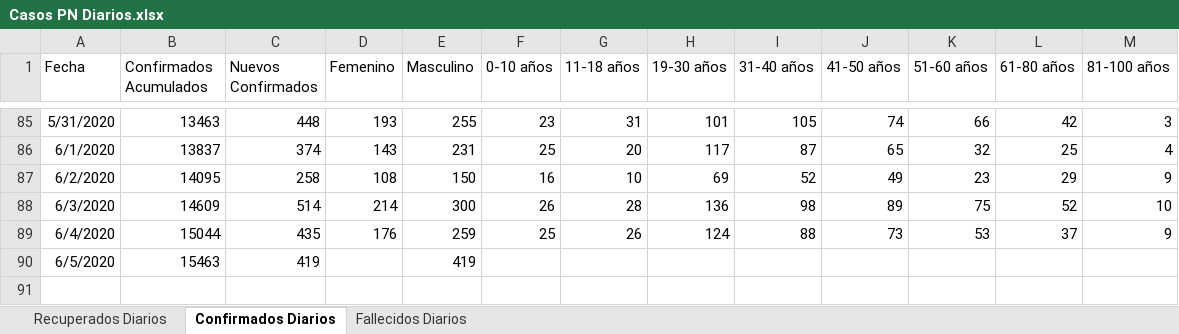
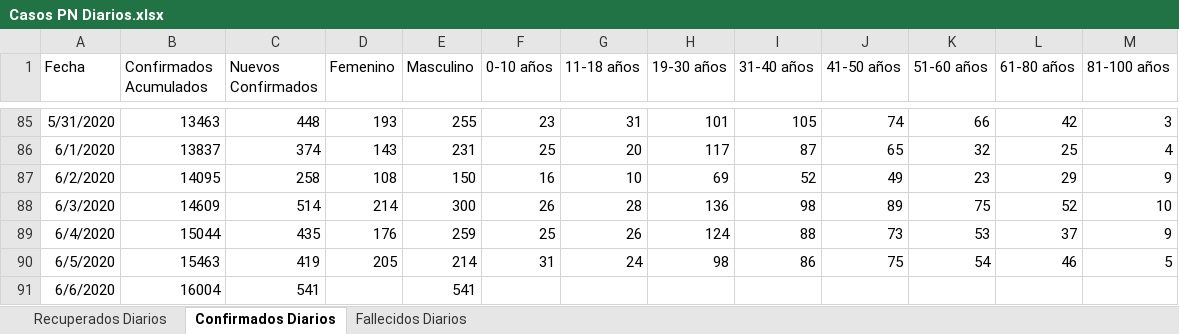
Before and after one commit to Sud-Austral/Datos_Panama, an Excel workbook: datacovidpa/Casos PN Diarios.xlsx, sheet Confirmados Diarios, drawn as a sheet; only a part is shown, gaps mark what is left out; values as stored, in another font and other column widths than the file's, no borders; table styles not drawn; the diff names each change by its address in the sheet, - before the commit and + after, or states it on an @@ line.

```diff
--- a/datacovidpa/Casos PN Diarios.xlsx (sheet Confirmados Diarios)
+++ b/datacovidpa/Casos PN Diarios.xlsx (sheet Confirmados Diarios)
-D90 (Femenino): (empty)
+D90 (Femenino): 205
-E90 (Masculino): 419
+E90 (Masculino): 214
-F90 (0-10 años): (empty)
+F90 (0-10 años): 31
-G90 (11-18 años): (empty)
+G90 (11-18 años): 24
-H90 (19-30 años): (empty)
+H90 (19-30 años): 98
-I90 (31-40 años): (empty)
+I90 (31-40 años): 86
-J90 (41-50 años): (empty)
+J90 (41-50 años): 75
-K90 (51-60 años): (empty)
+K90 (51-60 años): 54
-L90 (61-80 años): (empty)
+L90 (61-80 años): 46
-M90 (81-100 años): (empty)
+M90 (81-100 años): 5
+row 91: 6/6/2020 | 16004 | 541 |  | 541
```
Also changed, not shown: sheet Fallecidos Diarios, sheet Recuperados Diarios, datacovidpa/Localiza PN v1.xlsx, 2 other files.
